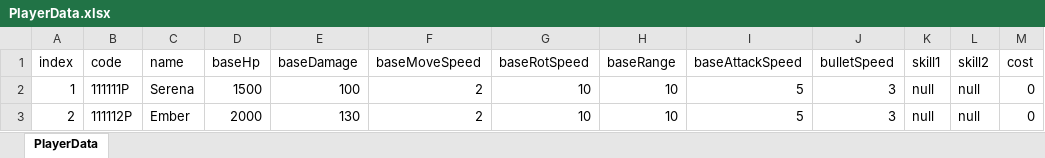
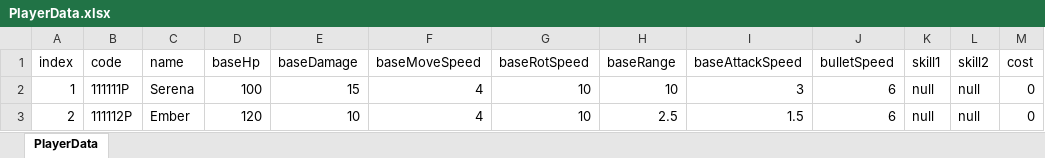
Before and after one commit to mmeo009/Vampire, an Excel workbook: BattleNoid_V2/Assets/@Resorces/Data/PlayerData.xlsx, sheet PlayerData, drawn as a sheet; values as stored, in another font and other column widths than the file's, no borders; the diff names each change by its address in the sheet, - before the commit and + after, or states it on an @@ line.

```diff
--- a/BattleNoid_V2/Assets/@Resorces/Data/PlayerData.xlsx (sheet PlayerData)
+++ b/BattleNoid_V2/Assets/@Resorces/Data/PlayerData.xlsx (sheet PlayerData)
-D2 (baseHp): 1500
+D2 (baseHp): 100
-E2 (baseDamage): 100
+E2 (baseDamage): 15
-F2:F3 (baseMoveSpeed): 2
+F2:F3 (baseMoveSpeed): 4
-I2 (baseAttackSpeed): 5
+I2 (baseAttackSpeed): 3
-J2:J3 (bulletSpeed): 3
+J2:J3 (bulletSpeed): 6
-D3 (baseHp): 2000
+D3 (baseHp): 120
-E3 (baseDamage): 130
+E3 (baseDamage): 10
-H3 (baseRange): 10
+H3 (baseRange): 2.5
-I3 (baseAttackSpeed): 5
+I3 (baseAttackSpeed): 1.5
```
Also changed, not shown: BattleNoid_V2/Assets/@Resorces/Data/EnemyData.xlsx, 3 other files.
